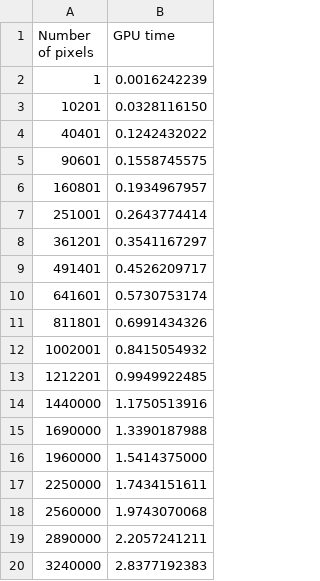
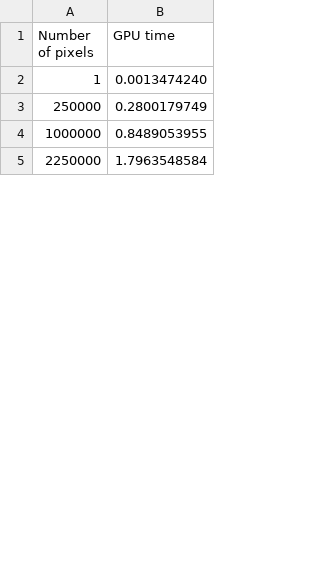
Before and after one commit to agarciamontoro/TFG, a CSV file: Software/Stuff/Data/Benchmarks/999/999GPU.csv, drawn as a sheet; only a part is shown; the diff covers the shown part only.

Commit message:
Cleaning data

```diff
--- a/Software/Stuff/Data/Benchmarks/999/999GPU.csv
+++ b/Software/Stuff/Data/Benchmarks/999/999GPU.csv
@@ -1,20 +1,5 @@
 Number of pixels, GPU time
-1, 0.0016242239
-10201, 0.0328116150
-40401, 0.1242432022
-90601, 0.1558745575
-160801, 0.1934967957
-251001, 0.2643774414
-361201, 0.3541167297
-491401, 0.4526209717
-641601, 0.5730753174
-811801, 0.6991434326
-1002001, 0.8415054932
-1212201, 0.9949922485
-1440000, 1.1750513916
-1690000, 1.3390187988
-1960000, 1.5414375000
-2250000, 1.7434151611
-2560000, 1.9743070068
-2890000, 2.2057241211
-3240000, 2.8377192383
+1, 0.0013474240
+250000, 0.2800179749
+1000000, 0.8489053955
+2250000, 1.7963548584
```
Also changed, not shown: 6 added rows, 25 removed rows and 6 edited cells elsewhere in this file, 6 other files.
